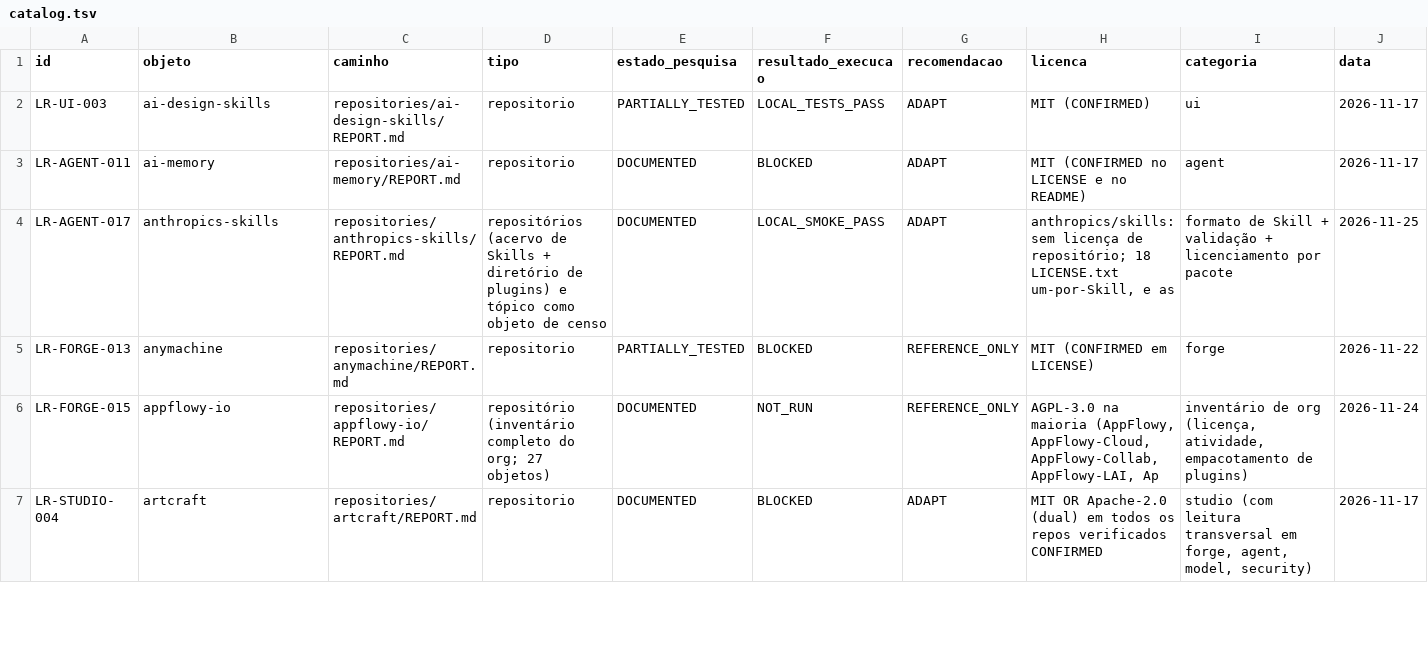
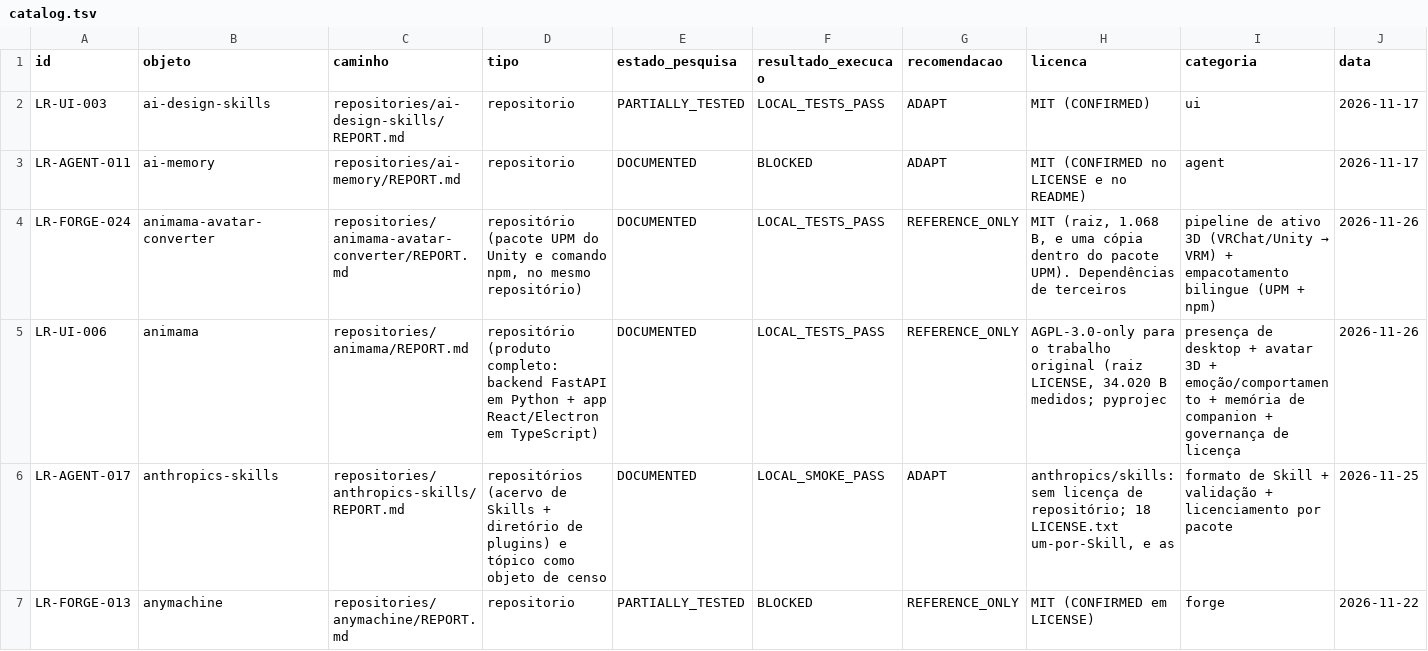
Before and after one commit to BloomRX/Lia-Research, a TSV file: catalog/catalog.tsv, drawn as a sheet; only a part is shown; the shorter side is filled out with more unchanged rows; rows hold the shown columns only; the diff names each change by its address in the sheet, - before the commit and + after, or states it on an @@ line.

Commit message:
docs(contabilidade): wiring da rodada Animama - 56 objetos, 56 linhas de catalogo e matriz, 41 de teste
- RESEARCH-INDEX: +2 linhas em 1 (LR-UI-006, LR-FORGE-024) e +1 em 3-bis (LR-CMP-005); cabecalho de
  54 para 56 objetos, 4 para 5 comparacoes, paragrafo de execucao reescrito com as contagens reais.
- README: 213 arquivos .md, 56 relatorios, 56 linhas de catalogo, 41 linhas de test-log.
- catalog/catalog.tsv regenerado (56) e conferido com build_catalog.py --check.
- READY-TO-USE-LICENSES: +2 linhas na tabela-mestra e contagem 54 para 56.
- SPLIT-LICENSE-SCAN: 27 para 29 repositorios; o Animama entra como contraexemplo da divisao por
  diretorio (repo AGPL com licenca por arquivo, inventario e gate) e o conversor como o caso em que
  a saida nao herda a licenca da ferramenta.
- RESEARCH-CHANGELOG: entrada da rodada (append-only, acima da de 2026-11-25).

Co-authored-by: arena-agent <297053741+arena-agent@users.noreply.github.com>

```diff
--- a/catalog/catalog.tsv
+++ b/catalog/catalog.tsv
+row 4: LR-FORGE-024 | animama-avatar-converter | repositories/animama-avatar-converter/REPORT.md | repositório (pacote UPM do Unity e comando npm, no mesmo repositório) | DOCUMENTED | LOCAL_TESTS_PASS | REFERENCE_ONLY | MIT (raiz, 1.068 B, e uma cópia dentro do pacote UPM). Dependências de terceiros | pipeline de ativo 3D (VRChat/Unity → VRM) + empacotamento bilingue (UPM + npm) | 2026-11-26
+row 5: LR-UI-006 | animama | repositories/animama/REPORT.md | repositório (produto completo: backend FastAPI em Python + app React/Electron em TypeScript) | DOCUMENTED | LOCAL_TESTS_PASS | REFERENCE_ONLY | AGPL-3.0-only para o trabalho original (raiz LICENSE, 34.020 B medidos; pyprojec | presença de desktop + avatar 3D + emoção/comportamento + memória de companion + governança de licença | 2026-11-26
```
Also changed, not shown: 5 other files.
